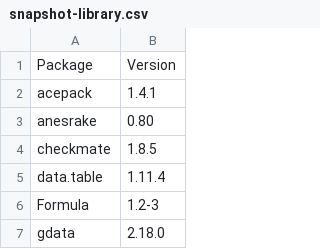
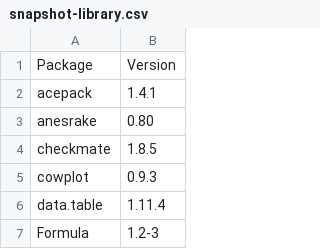
Before and after one commit to southwick-associates/B4W-19-01, a CSV file: snapshot-library.csv, drawn as a sheet; only a part is shown; the shorter side is filled out with more unchanged rows.

```diff
--- a/snapshot-library.csv
+++ b/snapshot-library.csv
@@ -4,2 +4,3 @@
 "checkmate","1.8.5"
+"cowplot","0.9.3"
 "data.table","1.11.4"
```
Also changed, not shown: 8 other files.
